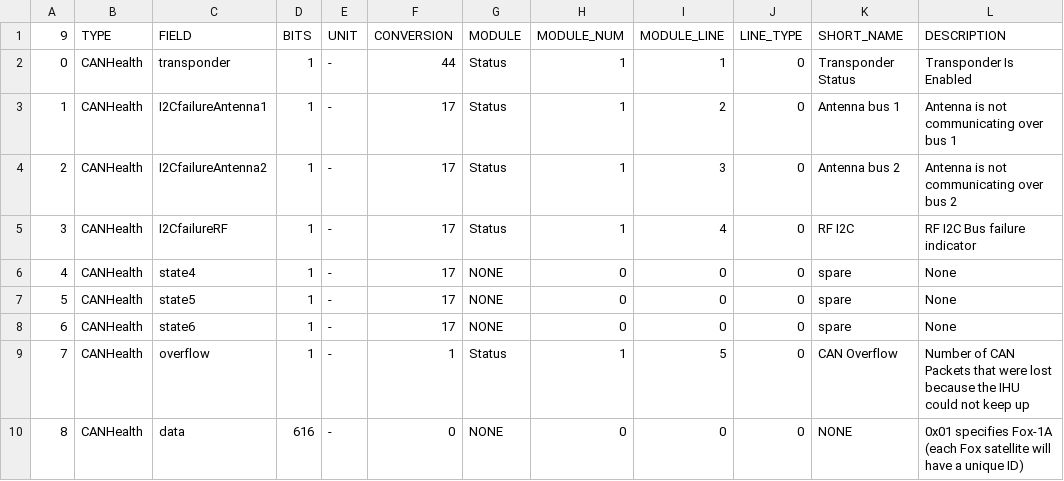
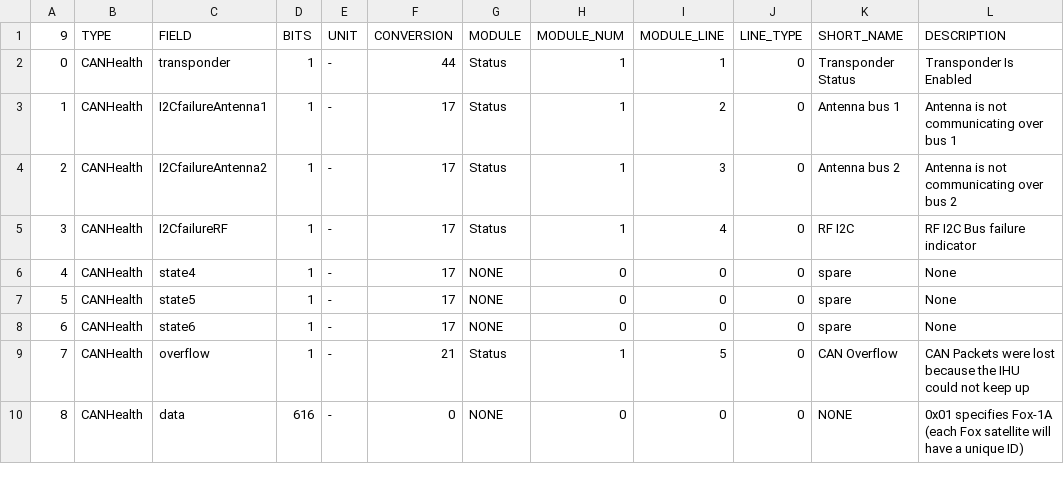
Before and after one commit to ac2cz/FoxTelem, a CSV file: spacecraft/HUSKY_SAT_exptelemetry.csv, drawn as a sheet.

```diff
--- a/spacecraft/HUSKY_SAT_exptelemetry.csv
+++ b/spacecraft/HUSKY_SAT_exptelemetry.csv
@@ -8,3 +8,3 @@
 6,CANHealth,state6,1,-,17,NONE,0,0,0,spare,None
-7,CANHealth,overflow,1,-,1,Status,1,5,0,CAN Overflow,Number of CAN Packets that were lost because the IHU could not keep up
+7,CANHealth,overflow,1,-,21,Status,1,5,0,CAN Overflow,CAN Packets were lost because the IHU could not keep up
 8,CANHealth,data,616,-,0,NONE,0,0,0,NONE,0x01 specifies Fox-1A (each Fox satellite will have a unique ID)
```
Also changed, not shown: spacecraft/HUSKY_SAT_wodexptelemetry.csv, 4 other files.
